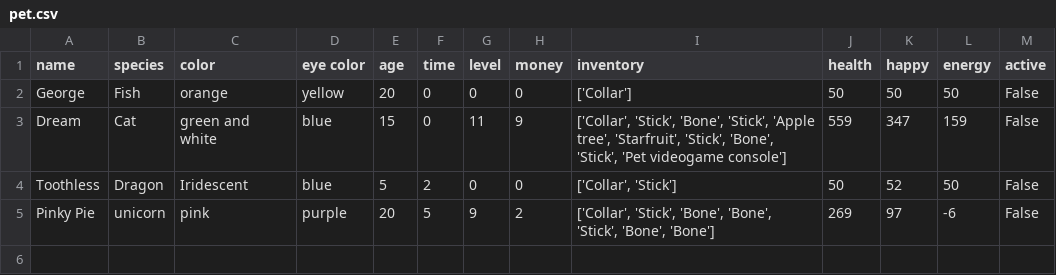
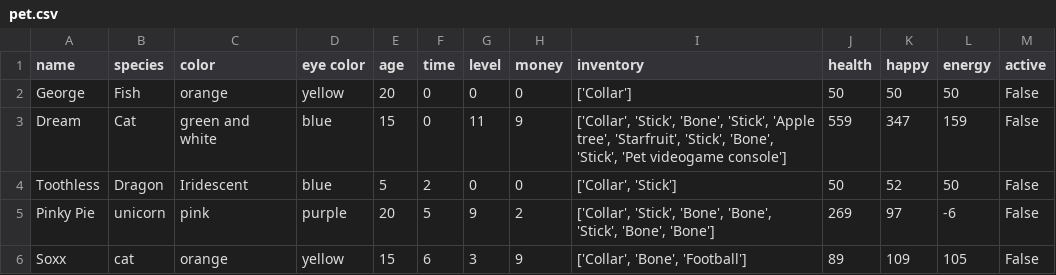
Before and after one commit to UCAS-LukeMurdock/CP2-Projects, a CSV file: pet_simulator/pet.csv, drawn as a sheet.

```diff
--- a/pet_simulator/pet.csv
+++ b/pet_simulator/pet.csv
@@ -5 +5,2 @@ Toothless,Dragon,Iridescent,blue,5,2,0,0,"['Collar', 'Stick']",50,52,50,False
 Pinky Pie,unicorn,pink,purple,20,5,9,2,"['Collar', 'Stick', 'Bone', 'Bone', 'Stick', 'Bone', 'Bone']",269,97,-6,False
+Soxx,cat,orange,yellow,15,6,3,9,"['Collar', 'Bone', 'Football']",89,109,105,False
```
Also changed, not shown: 1 other file.
